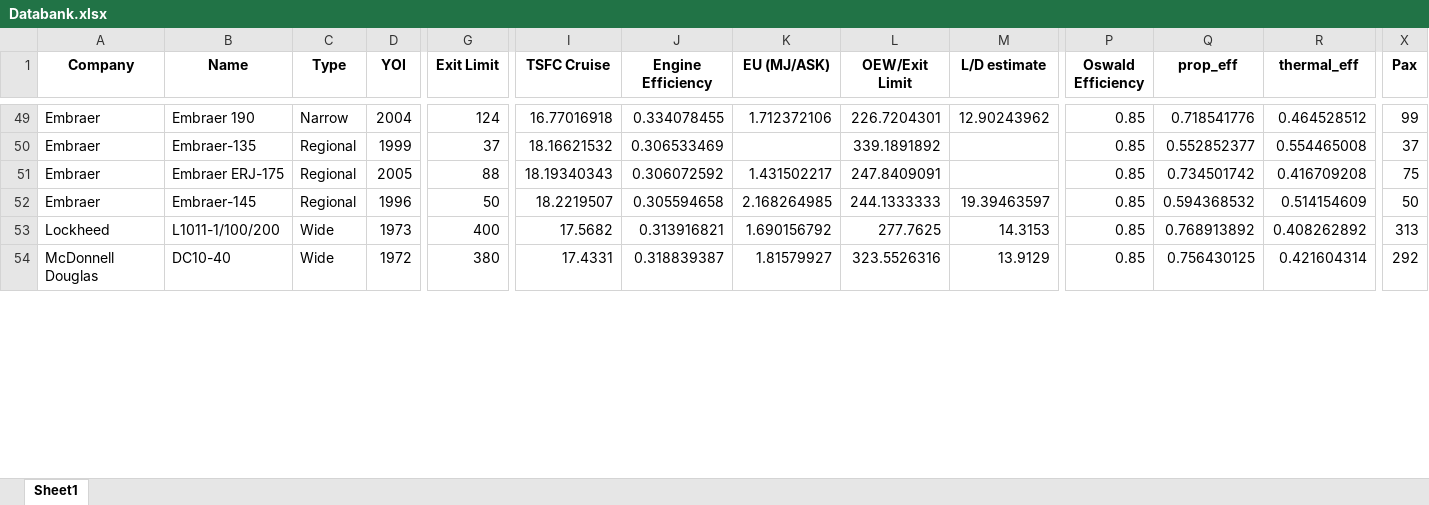
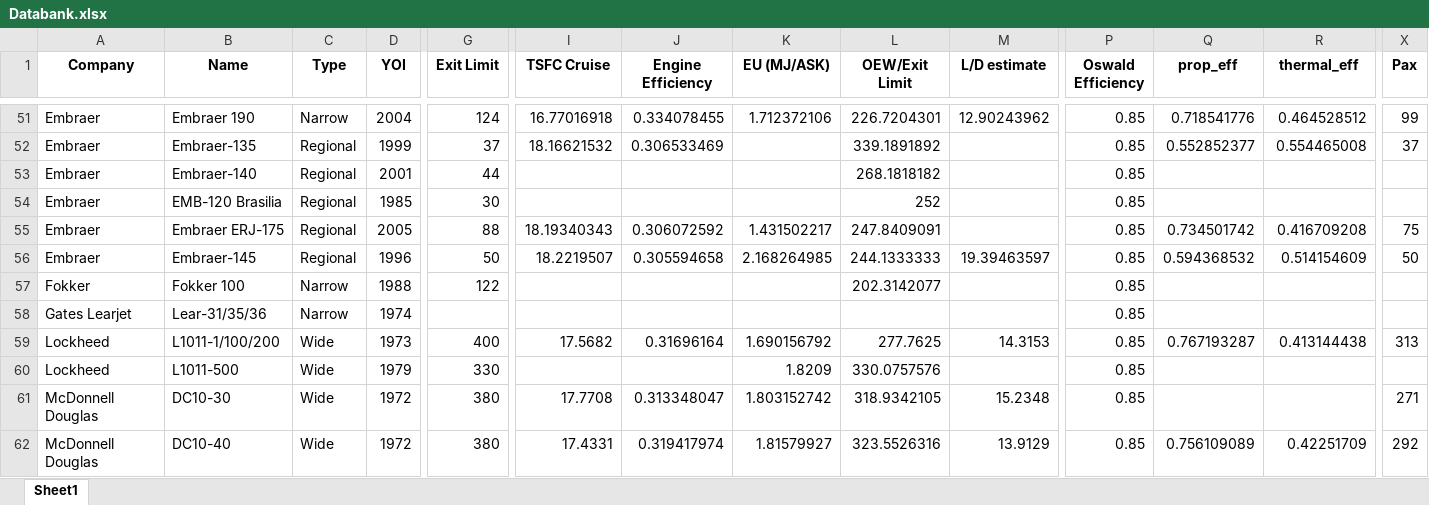
Before and after one commit to rohrerph/Master_Thesis_Codes, an Excel workbook: test_env/Databank.xlsx, sheet Sheet1, drawn as a sheet; only a part is shown, gaps mark what is left out; values as stored, in another font and other column widths than the file's, no borders; addresses are those after the commit; rows hold the shown columns only; the diff covers the shown part only; the diff names each change by its address in the sheet, - before the commit and + after, or states it on an @@ line.

Commit message:
update lmdi for operational efficiency

```diff
--- a/test_env/Databank.xlsx (sheet Sheet1)
+++ b/test_env/Databank.xlsx (sheet Sheet1)
+row 53: Embraer | Embraer-140 | Regional | 2001 | 44 |  |  |  | 268.1818182 |  | 0.85
+row 54: Embraer | EMB-120 Brasilia | Regional | 1985 | 30 |  |  |  | 252 |  | 0.85
+row 57: Fokker | Fokker 100 | Narrow | 1988 | 122 |  |  |  | 202.3142077 |  | 0.85
+row 58: Gates Learjet | Lear-31/35/36 | Narrow | 1974 |  |  |  |  |  |  | 0.85
-J59 (Engine Efficiency): 0.313916821
+J59 (Engine Efficiency): 0.31696164
-Q59 (prop_eff): 0.768913892
+Q59 (prop_eff): 0.767193287
-R59 (thermal_eff): 0.408262892
+R59 (thermal_eff): 0.413144438
+row 60: Lockheed | L1011-500 | Wide | 1979 | 330 |  |  | 1.8209 | 330.0757576 |  | 0.85
+row 61: McDonnell Douglas | DC10-30 | Wide | 1972 | 380 | 17.7708 | 0.313348047 | 1.803152742 | 318.9342105 | 15.2348 | 0.85 |  |  | 271
-J62 (Engine Efficiency): 0.318839387
+J62 (Engine Efficiency): 0.319417974
-Q62 (prop_eff): 0.756430125
+Q62 (prop_eff): 0.756109089
-R62 (thermal_eff): 0.421604314
+R62 (thermal_eff): 0.42251709
```
Also changed, not shown: 4 added rows and 3 edited cells elsewhere in this sheet, test_env/database_creation/rawdata/USDOT/operationalefficiency.xlsx, test_env/database_creation/rawdata/emissions/icao_cruise_emissions.xlsx, 14 other files.
